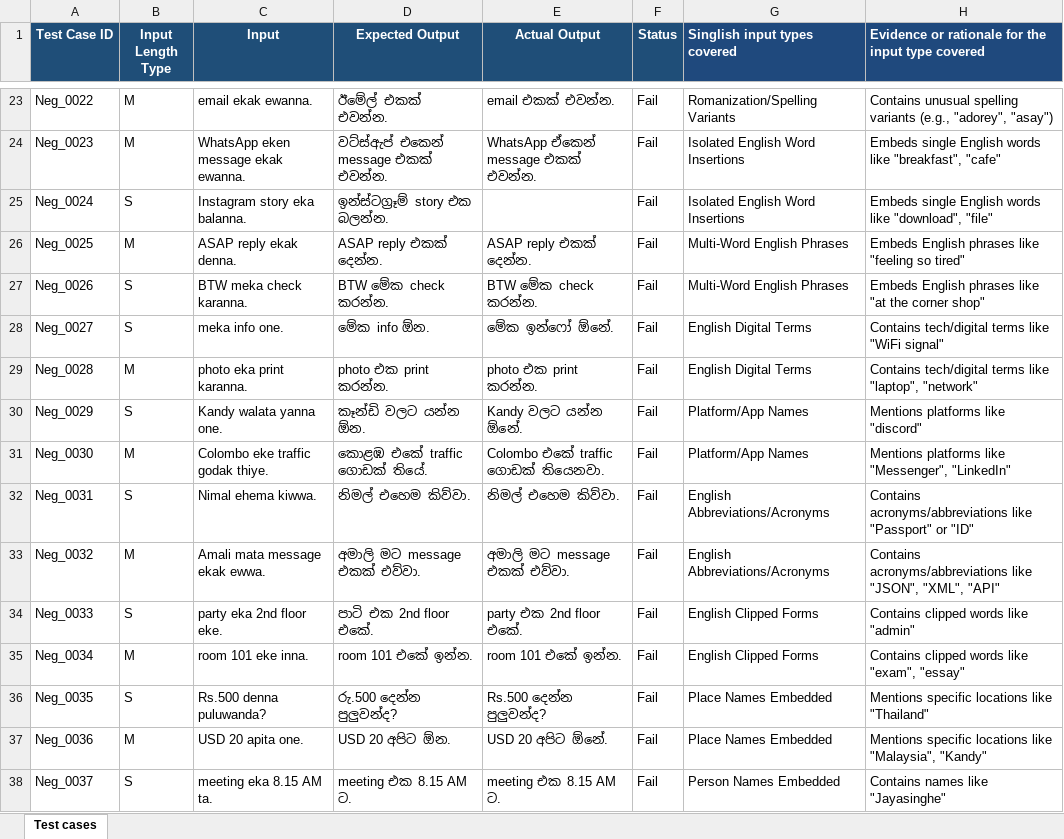
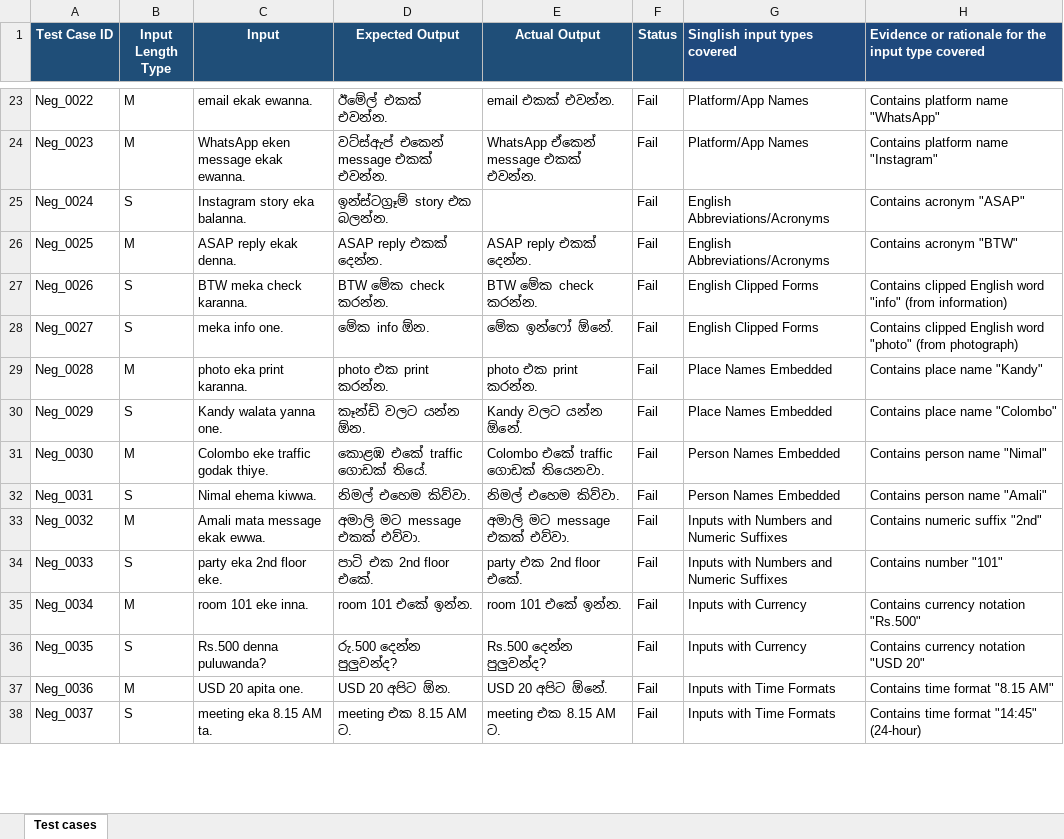
Before and after one commit to laka02/IT23225060_ITPM-Assignment-1, an Excel workbook: IT23225060_Assignment 1 - Test cases.xlsx, sheet Test cases, drawn as a sheet; only a part is shown, gaps mark what is left out; values as stored, in another font and other column widths than the file's, no borders; the diff covers the shown part only; the diff names each change by its address in the sheet, - before the commit and + after, or states it on an @@ line.

Commit message:
Fix: correct Singlish input type categories to match actual row content

```diff
--- a/IT23225060_Assignment 1 - Test cases.xlsx (sheet Test cases)
+++ b/IT23225060_Assignment 1 - Test cases.xlsx (sheet Test cases)
-G23 (Singlish input types covered): Romanization/Spelling Variants
+G23 (Singlish input types covered): Platform/App Names
-H23: Contains unusual spelling variants (e.g., "adorey", "asay")
+H23: Contains platform name "WhatsApp"
-G24 (Singlish input types covered): Isolated English Word Insertions
+G24 (Singlish input types covered): Platform/App Names
-H24: Embeds single English words like "breakfast", "cafe"
+H24: Contains platform name "Instagram"
-G25 (Singlish input types covered): Isolated English Word Insertions
+G25 (Singlish input types covered): English Abbreviations/Acronyms
-H25: Embeds single English words like "download", "file"
+H25: Contains acronym "ASAP"
-G26 (Singlish input types covered): Multi-Word English Phrases
+G26 (Singlish input types covered): English Abbreviations/Acronyms
-H26: Embeds English phrases like "feeling so tired"
+H26: Contains acronym "BTW"
-G27 (Singlish input types covered): Multi-Word English Phrases
+G27 (Singlish input types covered): English Clipped Forms
-H27: Embeds English phrases like "at the corner shop"
+H27: Contains clipped English word "info" (from information)
-G28 (Singlish input types covered): English Digital Terms
+G28 (Singlish input types covered): English Clipped Forms
-H28: Contains tech/digital terms like "WiFi signal"
+H28: Contains clipped English word "photo" (from photograph)
-G29 (Singlish input types covered): English Digital Terms
+G29 (Singlish input types covered): Place Names Embedded
-H29: Contains tech/digital terms like "laptop", "network"
+H29: Contains place name "Kandy"
-G30 (Singlish input types covered): Platform/App Names
+G30 (Singlish input types covered): Place Names Embedded
-H30: Mentions platforms like "discord"
+H30: Contains place name "Colombo"
-G31 (Singlish input types covered): Platform/App Names
+G31 (Singlish input types covered): Person Names Embedded
-H31: Mentions platforms like "Messenger", "LinkedIn"
+H31: Contains person name "Nimal"
-G32 (Singlish input types covered): English Abbreviations/Acronyms
+G32 (Singlish input types covered): Person Names Embedded
-H32: Contains acronyms/abbreviations like "Passport" or "ID"
+H32: Contains person name "Amali"
-G33 (Singlish input types covered): English Abbreviations/Acronyms
+G33 (Singlish input types covered): Inputs with Numbers and Numeric Suffixes
-H33: Contains acronyms/abbreviations like "JSON", "XML", "API"
+H33: Contains numeric suffix "2nd"
-G34 (Singlish input types covered): English Clipped Forms
+G34 (Singlish input types covered): Inputs with Numbers and Numeric Suffixes
-H34: Contains clipped words like "admin"
+H34: Contains number "101"
-G35 (Singlish input types covered): English Clipped Forms
+G35 (Singlish input types covered): Inputs with Currency
-H35: Contains clipped words like "exam", "essay"
+H35: Contains currency notation "Rs.500"
-G36 (Singlish input types covered): Place Names Embedded
+G36 (Singlish input types covered): Inputs with Currency
-H36: Mentions specific locations like "Thailand"
+H36: Contains currency notation "USD 20"
-G37 (Singlish input types covered): Place Names Embedded
+G37 (Singlish input types covered): Inputs with Time Formats
-H37: Mentions specific locations like "Malaysia", "Kandy"
+H37: Contains time format "8.15 AM"
-G38 (Singlish input types covered): Person Names Embedded
+G38 (Singlish input types covered): Inputs with Time Formats
-H38: Contains names like "Jayasinghe"
+H38: Contains time format "14:45" (24-hour)
```
Also changed, not shown: 63 edited cells elsewhere in this sheet.
